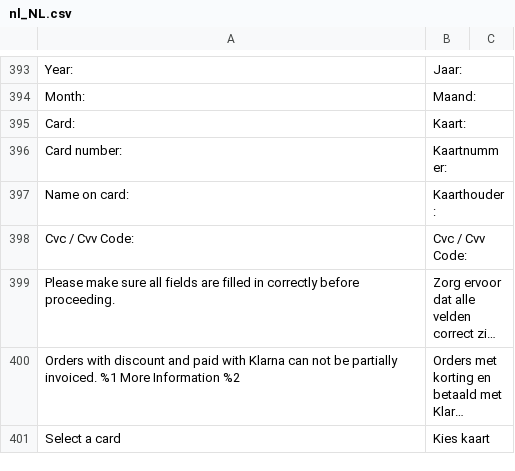
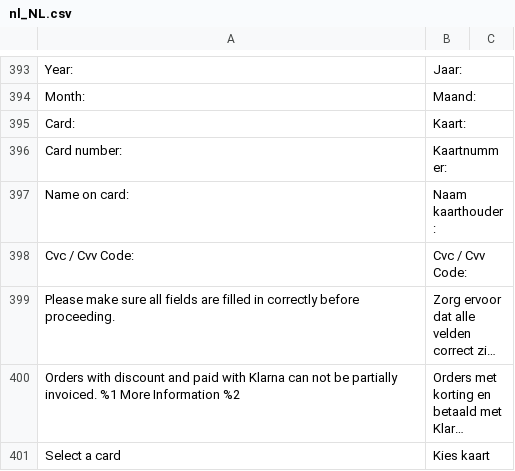
Before and after one commit to buckaroo-it/Magento2, a CSV file: i18n/nl_NL.csv, drawn as a sheet; only a part is shown, gaps mark what is left out; long unchanged cells end in …; the diff covers the shown part only.

```diff
--- a/i18n/nl_NL.csv
+++ b/i18n/nl_NL.csv
@@ -396,3 +396,3 @@
 "Card number:","Kaartnummer:"
-"Name on card:","Kaarthouder:"
+"Name on card:","Naam kaarthouder:"
 "Cvc / Cvv Code:","Cvc / Cvv Code:"
```
Also changed, not shown: 4 added rows and 9 edited cells elsewhere in this file, 1 other file.
